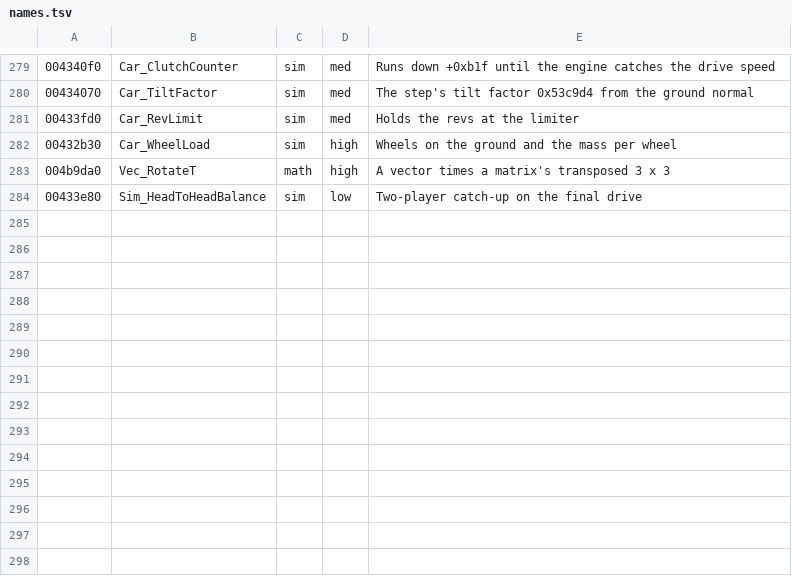
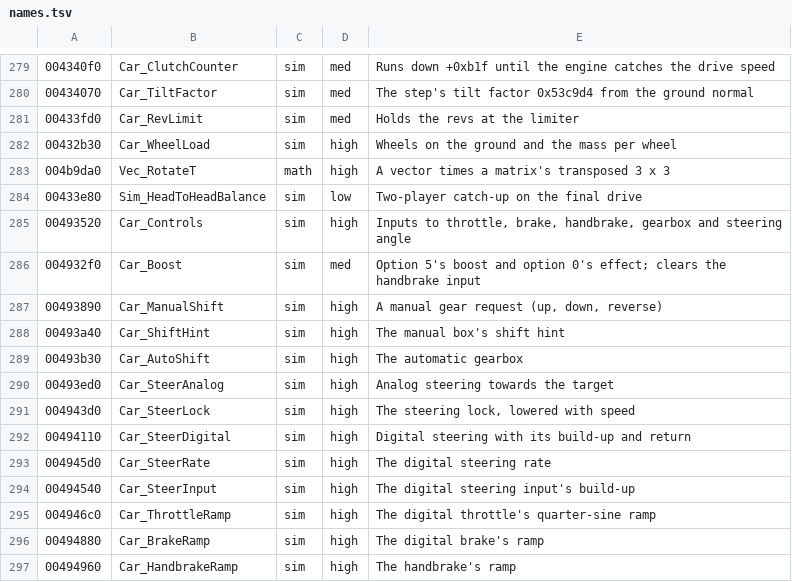
Before and after one commit to emdzej/opencmr2, a TSV file: tools/ghidra/names.tsv, drawn as a sheet; only a part is shown, gaps mark what is left out.

```diff
--- a/tools/ghidra/names.tsv
+++ b/tools/ghidra/names.tsv
@@ -284 +284,14 @@
 00433e80	Sim_HeadToHeadBalance	sim	low	Two-player catch-up on the final drive
+00493520	Car_Controls	sim	high	Inputs to throttle, brake, handbrake, gearbox and steering angle
+004932f0	Car_Boost	sim	med	Option 5's boost and option 0's effect; clears the handbrake input
+00493890	Car_ManualShift	sim	high	A manual gear request (up, down, reverse)
+00493a40	Car_ShiftHint	sim	high	The manual box's shift hint
+00493b30	Car_AutoShift	sim	high	The automatic gearbox
+00493ed0	Car_SteerAnalog	sim	high	Analog steering towards the target
+004943d0	Car_SteerLock	sim	high	The steering lock, lowered with speed
+00494110	Car_SteerDigital	sim	high	Digital steering with its build-up and return
+004945d0	Car_SteerRate	sim	high	The digital steering rate
+00494540	Car_SteerInput	sim	high	The digital steering input's build-up
+004946c0	Car_ThrottleRamp	sim	high	The digital throttle's quarter-sine ramp
+00494880	Car_BrakeRamp	sim	high	The digital brake's ramp
+00494960	Car_HandbrakeRamp	sim	high	The handbrake's ramp
```
Also changed, not shown: 7 other files.
